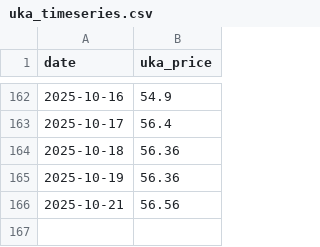
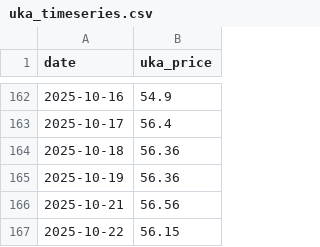
Before and after one commit to ia2525/uka, a CSV file: data/raw/uka_timeseries.csv, drawn as a sheet; only a part is shown, gaps mark what is left out; the diff names each change by its address in the sheet, - before the commit and + after, or states it on an @@ line.

```diff
--- a/data/raw/uka_timeseries.csv
+++ b/data/raw/uka_timeseries.csv
+row 167: 2025-10-22 | 56.15
```
